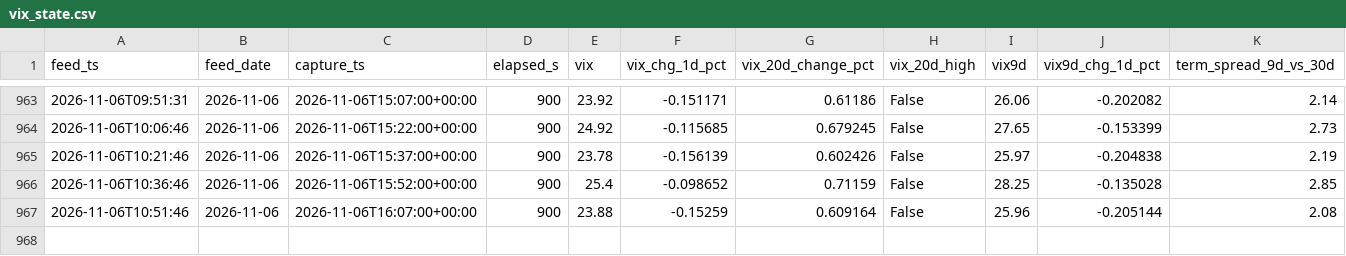
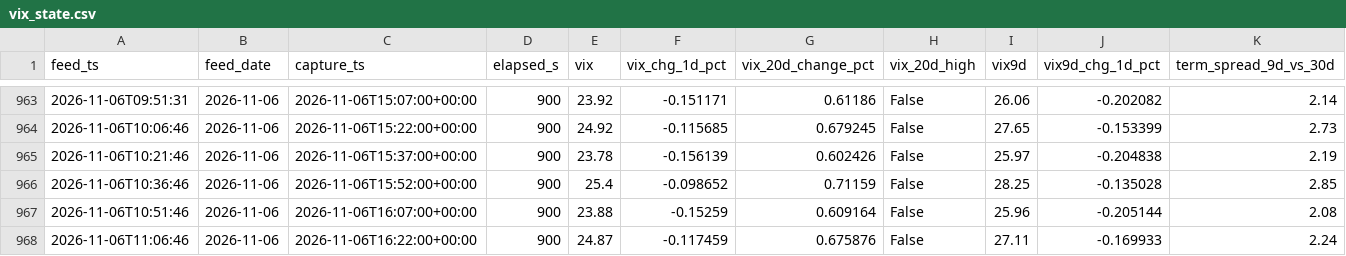
Before and after one commit to Emf2912147/GEX, a CSV file: history/vix_state.csv, drawn as a sheet; only a part is shown, gaps mark what is left out; rows hold the shown columns only; the diff names each change by its address in the sheet, - before the commit and + after, or states it on an @@ line.

```diff
--- a/history/vix_state.csv
+++ b/history/vix_state.csv
+row 968: 2026-11-06T11:06:46 | 2026-11-06 | 2026-11-06T16:22:00+00:00 | 900 | 24.87 | -0.117459 | 0.675876 | False | 27.11 | -0.169933 | 2.24
```
Also changed, not shown: 13 other files.
